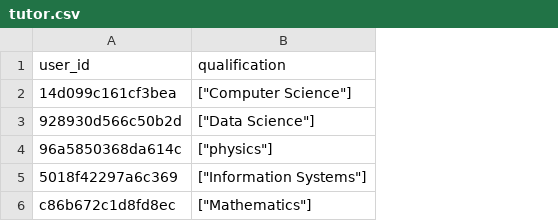
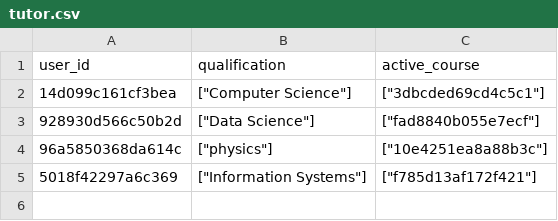
Before and after one commit to ivan-kapatsyn/pypiepi, a CSV file: data_folder/tutor.csv, drawn as a sheet; removed rows and columns are numbered as before the commit, all else as after; the diff names each change by its address in the sheet, - before the commit and + after, or states it on an @@ line.

Commit message:
added four courses

```diff
--- a/data_folder/tutor.csv
+++ b/data_folder/tutor.csv
+column C (active_course), rows 2-5: ["3dbcded69cd4c5c1"] | ["fad8840b055e7ecf"] | ["10e4251ea8a88b3c"] | ["f785d13af172f421"]
-row 6: c86b672c1d8fd8ec | ["Mathematics"]
```
Also changed, not shown: data_folder/student.csv, 6 other files.
